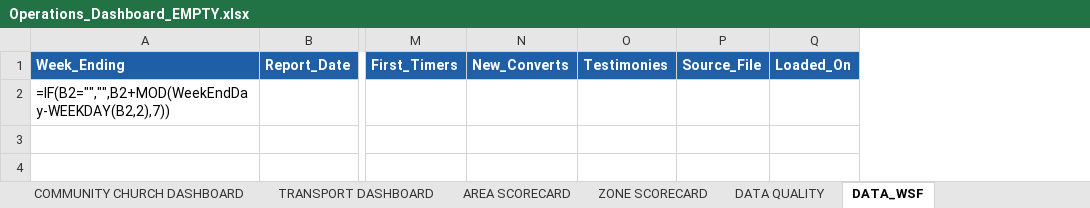
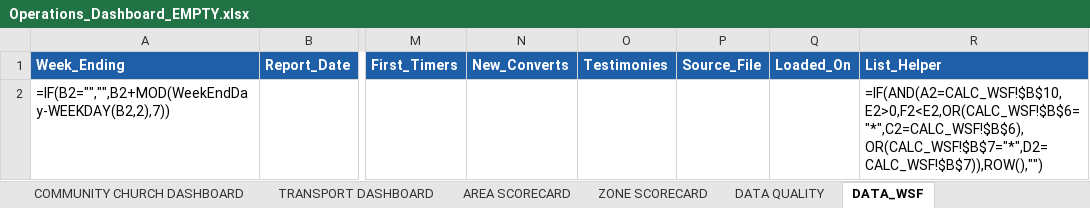
Before and after one commit to Dejad1/Data-Dashboard, an Excel workbook: output/Operations_Dashboard_EMPTY.xlsx, sheet DATA_WSF, drawn as a sheet; only a part is shown, gaps mark what is left out; values as stored, in another font and other column widths than the file's, no borders; formulas without a stored value are shown as written; table styles not drawn; the diff names each change by its address in the sheet, - before the commit and + after, or states it on an @@ line.

```diff
--- a/output/Operations_Dashboard_EMPTY.xlsx (sheet DATA_WSF)
+++ b/output/Operations_Dashboard_EMPTY.xlsx (sheet DATA_WSF)
+column R (List_Helper), row 2: =IF(AND(A2=CALC_WSF!$B$10,E2>0,F2<E2,OR(CALC_WSF!$B$6="*",C2=CALC_WSF!$B$6),OR(CALC_WSF!$B$7="*",D2=CALC_WSF!$B$7)),ROW(),"")
```
Also changed, not shown: sheet COMMUNITY CHURCH DASHBOARD, sheet WSF DASHBOARD, sheet CHOP DASHBOARD, sheet MIDWEEK DASHBOARD, sheet DATA_COMMUNITY, sheet HOME, charts or pictures, 7 other files.
